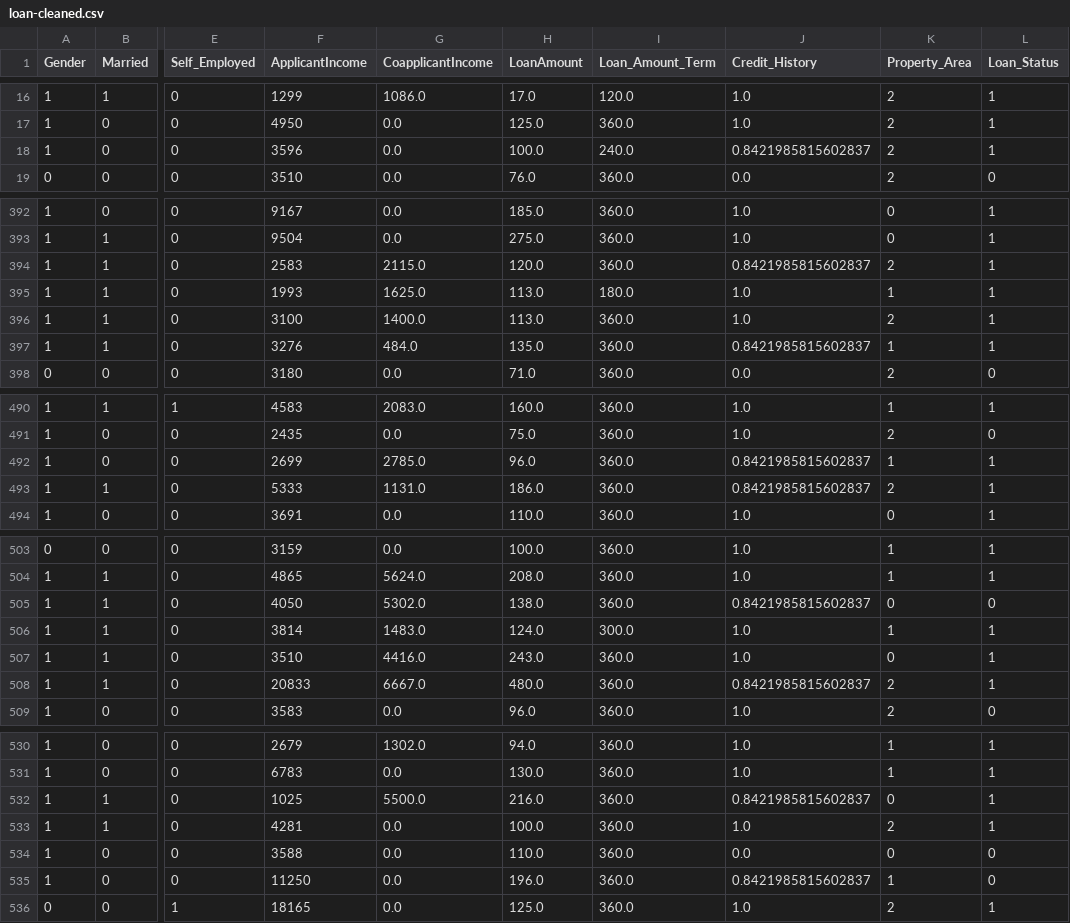
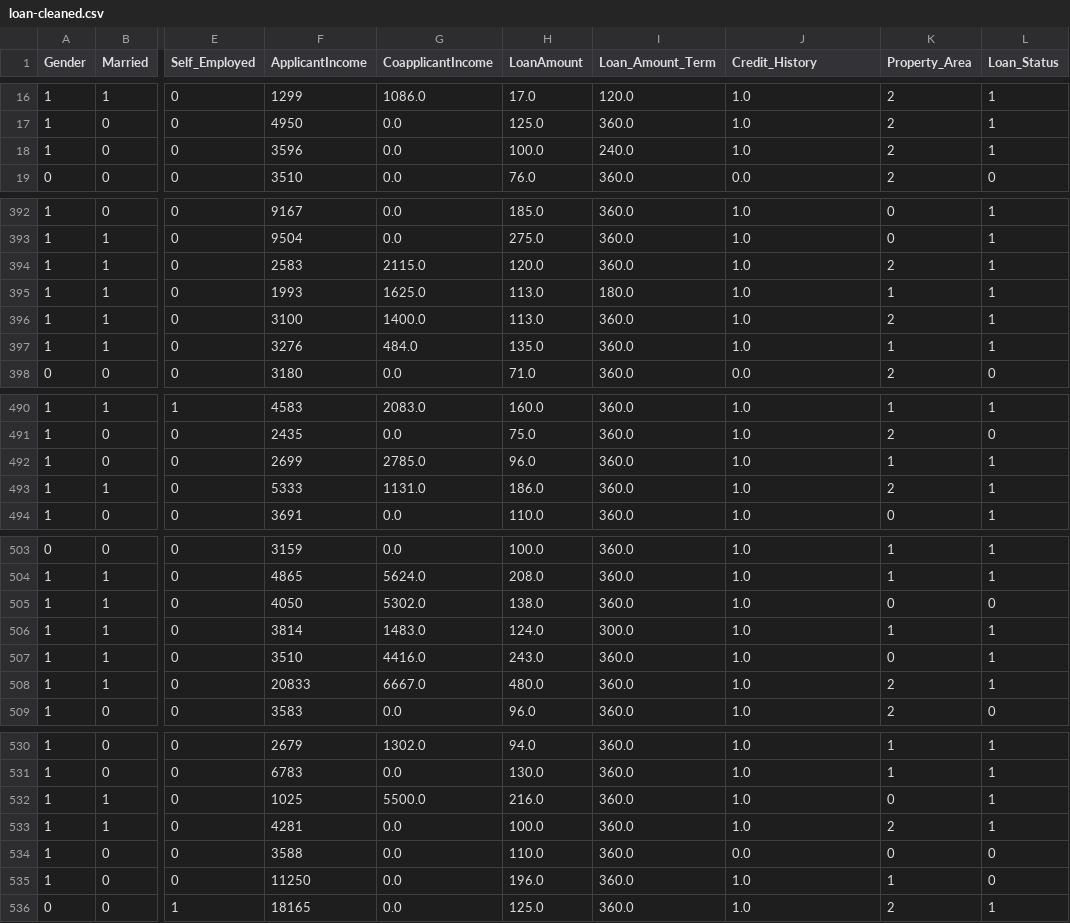
Before and after one commit to ANGADJIT/loan-prediction, a CSV file: ml_pipelines/src/data/loan-cleaned.csv, drawn as a sheet; only a part is shown, gaps mark what is left out; the diff covers the shown part only; the diff names each change by its address in the sheet, - before the commit and + after, or states it on an @@ line.

```diff
--- a/ml_pipelines/src/data/loan-cleaned.csv
+++ b/ml_pipelines/src/data/loan-cleaned.csv
-J18 (Credit_History): 0.8421985815602837
+J18 (Credit_History): 1.0
-J394 (Credit_History): 0.8421985815602837
+J394 (Credit_History): 1.0
-J397 (Credit_History): 0.8421985815602837
+J397 (Credit_History): 1.0
-J492:J493 (Credit_History): 0.8421985815602837
+J492:J493 (Credit_History): 1.0
-J505 (Credit_History): 0.8421985815602837
+J505 (Credit_History): 1.0
-J508 (Credit_History): 0.8421985815602837
+J508 (Credit_History): 1.0
-J532 (Credit_History): 0.8421985815602837
+J532 (Credit_History): 1.0
-J535 (Credit_History): 0.8421985815602837
+J535 (Credit_History): 1.0
```
Also changed, not shown: 41 edited cells elsewhere in this file, 5 other files.
